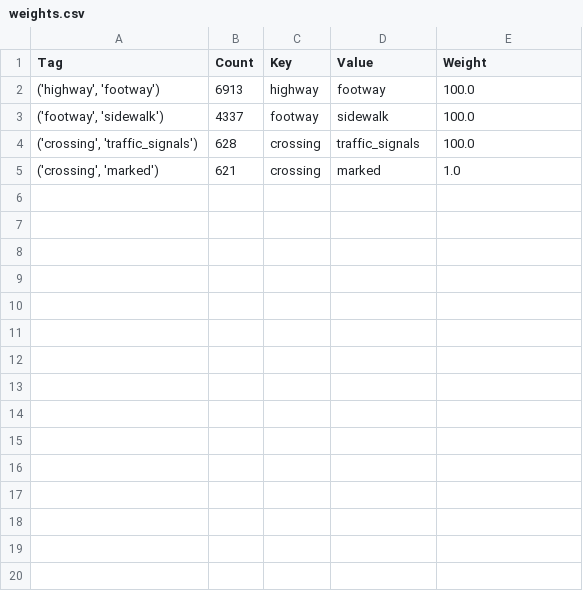
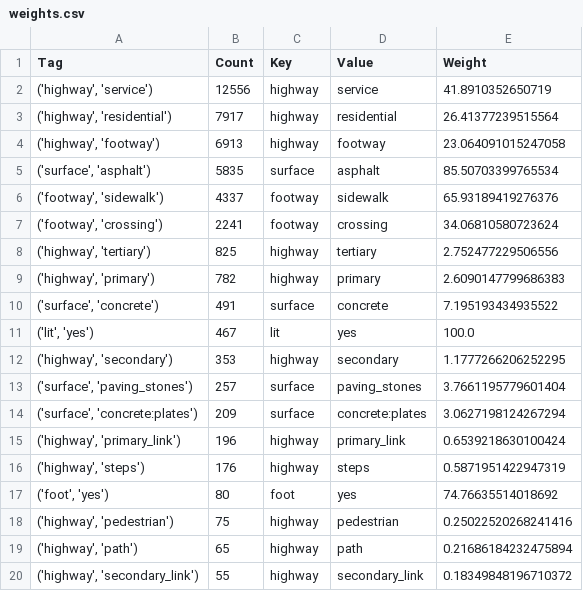
Before and after one commit to evgeniyarbatov/understand-running-routes, a CSV file: data/hanoi/weights/weights.csv, drawn as a sheet; only a part is shown; the diff covers the shown part only.

Commit message:
Create profile for Hanoi

```diff
--- a/data/hanoi/weights/weights.csv
+++ b/data/hanoi/weights/weights.csv
@@ -1,5 +1,20 @@
 Tag,Count,Key,Value,Weight
-"('highway', 'footway')",6913,highway,footway,100.0
-"('footway', 'sidewalk')",4337,footway,sidewalk,100.0
-"('crossing', 'traffic_signals')",628,crossing,traffic_signals,100.0
-"('crossing', 'marked')",621,crossing,marked,1.0
+"('highway', 'service')",12556,highway,service,41.8910352650719
+"('highway', 'residential')",7917,highway,residential,26.41377239515564
+"('highway', 'footway')",6913,highway,footway,23.064091015247058
+"('surface', 'asphalt')",5835,surface,asphalt,85.50703399765534
+"('footway', 'sidewalk')",4337,footway,sidewalk,65.93189419276376
+"('footway', 'crossing')",2241,footway,crossing,34.06810580723624
+"('highway', 'tertiary')",825,highway,tertiary,2.752477229506556
+"('highway', 'primary')",782,highway,primary,2.6090147799686383
+"('surface', 'concrete')",491,surface,concrete,7.195193434935522
+"('lit', 'yes')",467,lit,yes,100.0
+"('highway', 'secondary')",353,highway,secondary,1.1777266206252295
+"('surface', 'paving_stones')",257,surface,paving_stones,3.7661195779601404
+"('surface', 'concrete:plates')",209,surface,concrete:plates,3.0627198124267294
+"('highway', 'primary_link')",196,highway,primary_link,0.6539218630100424
+"('highway', 'steps')",176,highway,steps,0.5871951422947319
+"('foot', 'yes')",80,foot,yes,74.76635514018692
+"('highway', 'pedestrian')",75,highway,pedestrian,0.25022520268241416
+"('highway', 'path')",65,highway,path,0.21686184232475894
+"('highway', 'secondary_link')",55,highway,secondary_link,0.18349848196710372
```
Also changed, not shown: 10 added rows elsewhere in this file, 11 other files.
